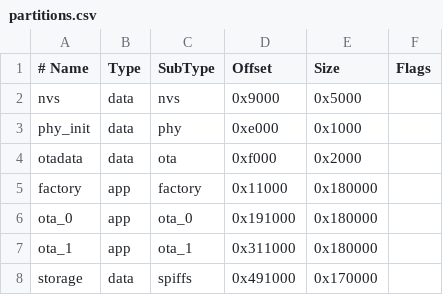
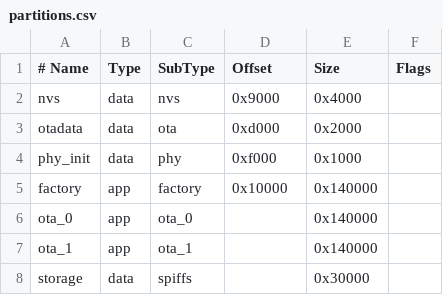
Before and after one commit to mahdi-benhassen/smart_poultry_manus, a CSV file: partitions.csv, drawn as a sheet; removed rows and columns are numbered as before the commit, all else as after; the diff names each change by its address in the sheet, - before the commit and + after, or states it on an @@ line.

Commit message:
Fix partition table alignment and flash size

```diff
--- a/partitions.csv
+++ b/partitions.csv
-E2 (Size): 0x5000
+E2 (Size): 0x4000
-row 3: phy_init | data | phy | 0xe000 | 0x1000
-D3 (Offset): 0xf000
+D3 (Offset): 0xd000
+row 4: phy_init | data | phy | 0xf000 | 0x1000
-D5 (Offset): 0x11000
+D5 (Offset): 0x10000
-E5:E7 (Size): 0x180000
+E5:E7 (Size): 0x140000
-D6 (Offset): 0x191000
+D6 (Offset): (empty)
-D7 (Offset): 0x311000
+D7 (Offset): (empty)
-D8 (Offset): 0x491000
+D8 (Offset): (empty)
-E8 (Size): 0x170000
+E8 (Size): 0x30000
```
Also changed, not shown: 1 other file.
